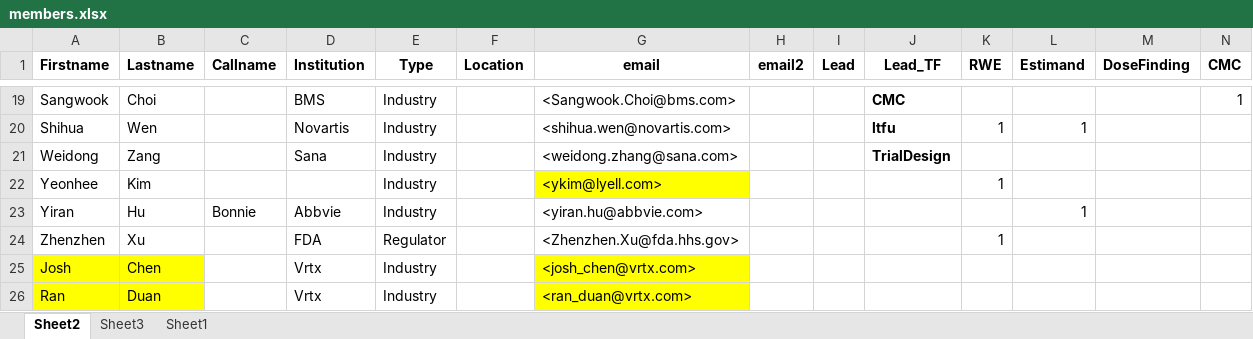
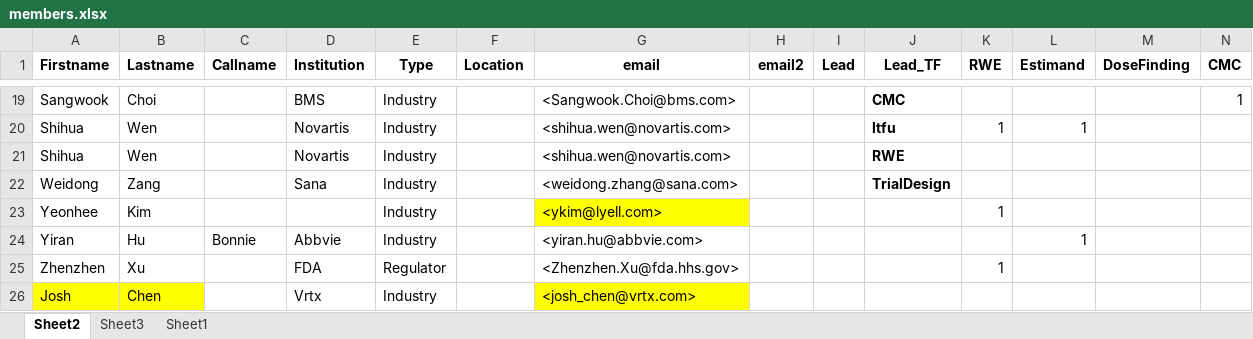
Before and after one commit to ASA-CellGeneTx-WG/ASA-CellGeneTx-WG.github.io, an Excel workbook: data/members.xlsx, sheet Sheet2, drawn as a sheet; only a part is shown, gaps mark what is left out; the shorter side is filled out with more unchanged rows; values as stored, in another font and other column widths than the file's, no borders; conditional formats not drawn; rows hold the shown columns only; the diff names each change by its address in the sheet, - before the commit and + after, or states it on an @@ line.

Commit message:
Update members

```diff
--- a/data/members.xlsx (sheet Sheet2)
+++ b/data/members.xlsx (sheet Sheet2)
+row 21: Shihua | Wen |  | Novartis | Industry |  | <shihua.wen@novartis.com> |  |  | RWE
```
Also changed, not shown: 4 other files.
